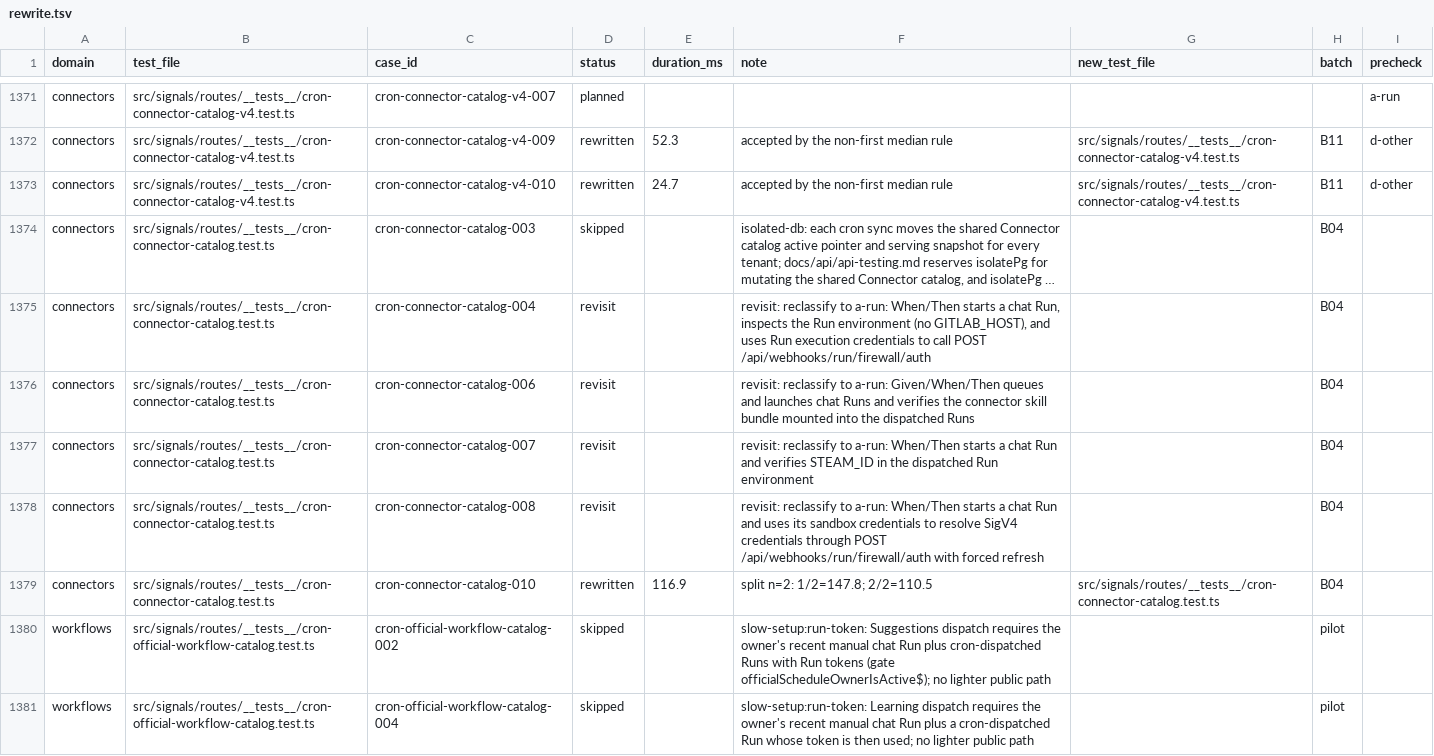
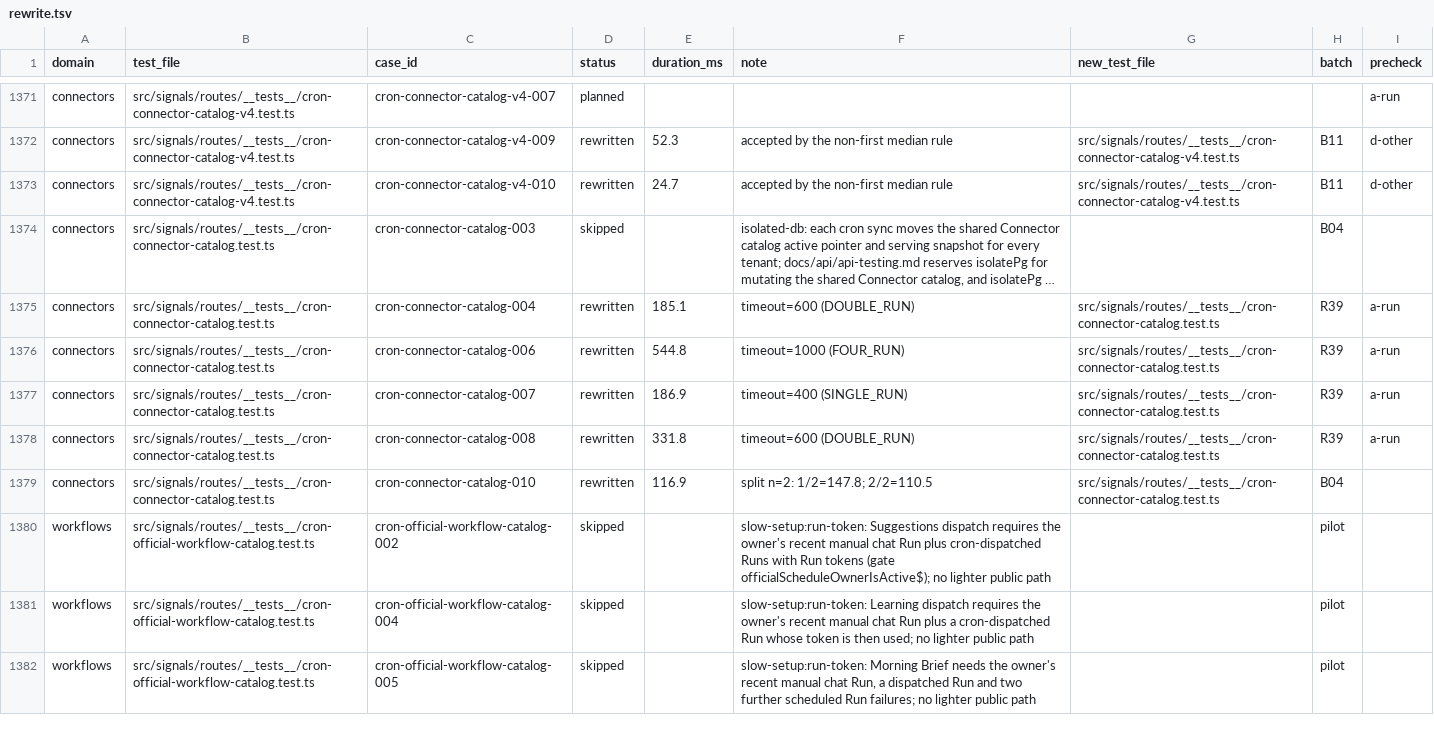
Before and after one commit to okou-ai/okou, a TSV file: turbo/apps/api/test-rebuild/rewrite.tsv, drawn as a sheet; only a part is shown, gaps mark what is left out; the shorter side is filled out with more unchanged rows; long unchanged cells end in …; the diff names each change by its address in the sheet, - before the commit and + after, or states it on an @@ line.

Commit message:
test(api): complete cron-connector-catalog Run flows and refresh L88 (R39)

```diff
--- a/turbo/apps/api/test-rebuild/rewrite.tsv
+++ b/turbo/apps/api/test-rebuild/rewrite.tsv
-D1375:D1378 (status): revisit
+D1375:D1378 (status): rewritten
-E1375 (duration_ms): (empty)
+E1375 (duration_ms): 185.1
-F1375 (note): revisit: reclassify to a-run: When/Then starts a chat Run, inspects the Run environment (no GITLAB_HOST), and uses Run execution credentials to call POST /api/webhooks/run/firewall/auth
+F1375 (note): timeout=600 (DOUBLE_RUN)
-G1375:G1378 (new_test_file): (empty)
+G1375:G1378 (new_test_file): src/signals/routes/__tests__/cron-connector-catalog.test.ts
-H1375:H1378 (batch): B04
+H1375:H1378 (batch): R39
-I1375:I1378 (precheck): (empty)
+I1375:I1378 (precheck): a-run
-E1376 (duration_ms): (empty)
+E1376 (duration_ms): 544.8
-F1376 (note): revisit: reclassify to a-run: Given/When/Then queues and launches chat Runs and verifies the connector skill bundle mounted into the dispatched Runs
+F1376 (note): timeout=1000 (FOUR_RUN)
-E1377 (duration_ms): (empty)
+E1377 (duration_ms): 186.9
-F1377 (note): revisit: reclassify to a-run: When/Then starts a chat Run and verifies STEAM_ID in the dispatched Run environment
+F1377 (note): timeout=400 (SINGLE_RUN)
-E1378 (duration_ms): (empty)
+E1378 (duration_ms): 331.8
-F1378 (note): revisit: reclassify to a-run: When/Then starts a chat Run and uses its sandbox credentials to resolve SigV4 credentials through POST /api/webhooks/run/firewall/auth with forced refresh
+F1378 (note): timeout=600 (DOUBLE_RUN)
```
Also changed, not shown: turbo/apps/api/test-rebuild/upstream-changes.tsv, 1 other file.
